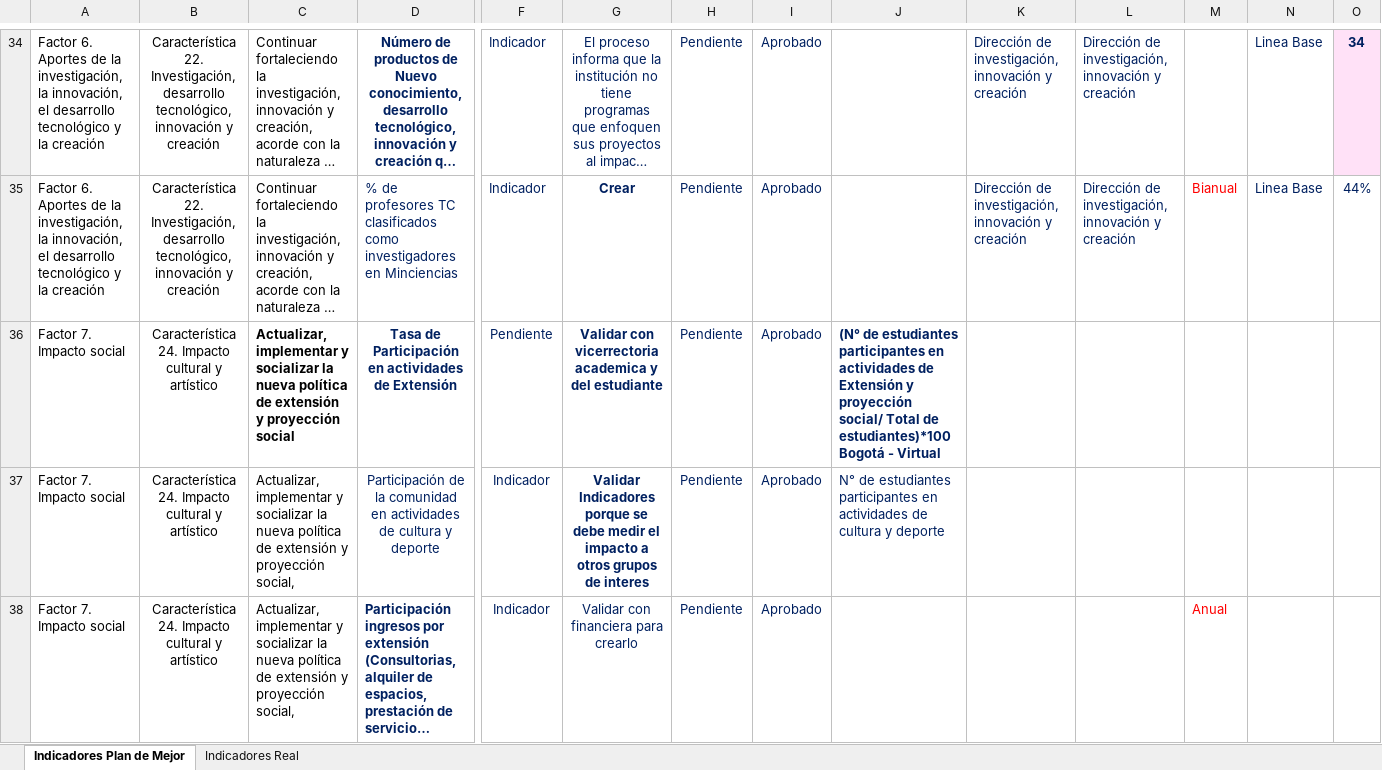
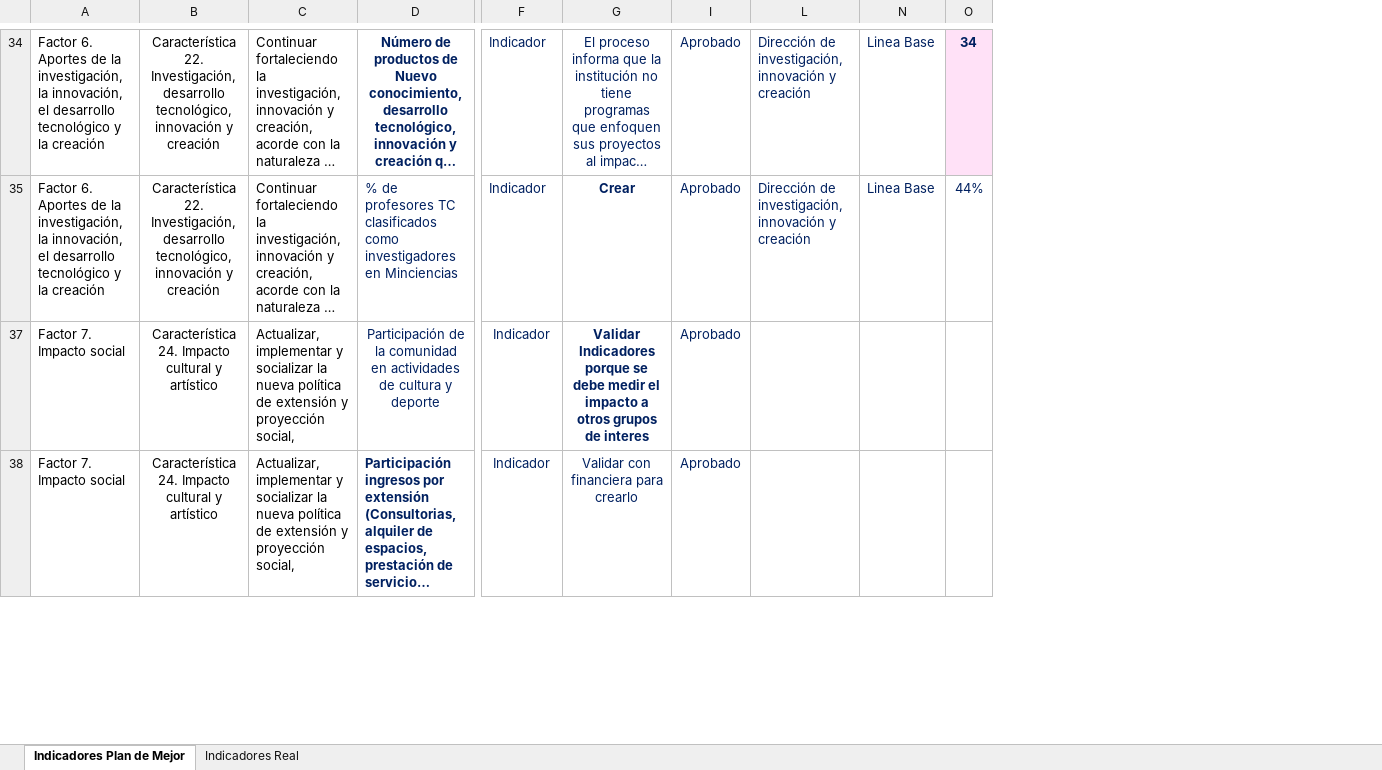
Before and after one commit to PlaneacionPoli/SGIND, an Excel workbook: data/raw/Plan de mejoramiento/Indicadores Plan de Mejoramiento.xlsx, sheet Indicadores Plan de Mejor, drawn as a sheet; only a part is shown, gaps mark what is left out; long unchanged cells end in …; values as stored, in another font and other column widths than the file's, no borders; rows hold the shown columns only; the diff covers the shown part only; the diff names each change by its address in the sheet, - before the commit and + after, or states it on an @@ line.

```diff
--- a/data/raw/Plan de mejoramiento/Indicadores Plan de Mejoramiento.xlsx (sheet Indicadores Plan de Mejor)
+++ b/data/raw/Plan de mejoramiento/Indicadores Plan de Mejoramiento.xlsx (sheet Indicadores Plan de Mejor)
@@ column H hidden, rows 34-35: Pendiente | Pendiente; rows 37-38: Pendiente | Pendiente @@
@@ column J hidden, row 37: N° de estudiantes participantes en actividades de cultura y deporte @@
@@ column K hidden, rows 34-35: Dirección de investigación, innovación y creación | Dirección de investigación, innovación y creación @@
@@ column M hidden, row 35: Bianual; row 38: Anual @@
-row 36: Factor 7. Impacto social | Característica 24. Impacto cultural y artístico | Actualizar, implementar y socializar la nueva política de extensión y proyección social | Tasa de Participación en actividades de Extensión | Pendiente | Validar con vicerrectoria academica y del estudiante | Pendiente | Aprobado | (N° de estudiantes participantes en actividades de Extensión y proyección social/ Total de estudiantes)*100 Bogotá - Virtual
```
Also changed, not shown: 10 removed rows and 4 edited cells elsewhere in this sheet, 5 other files.
